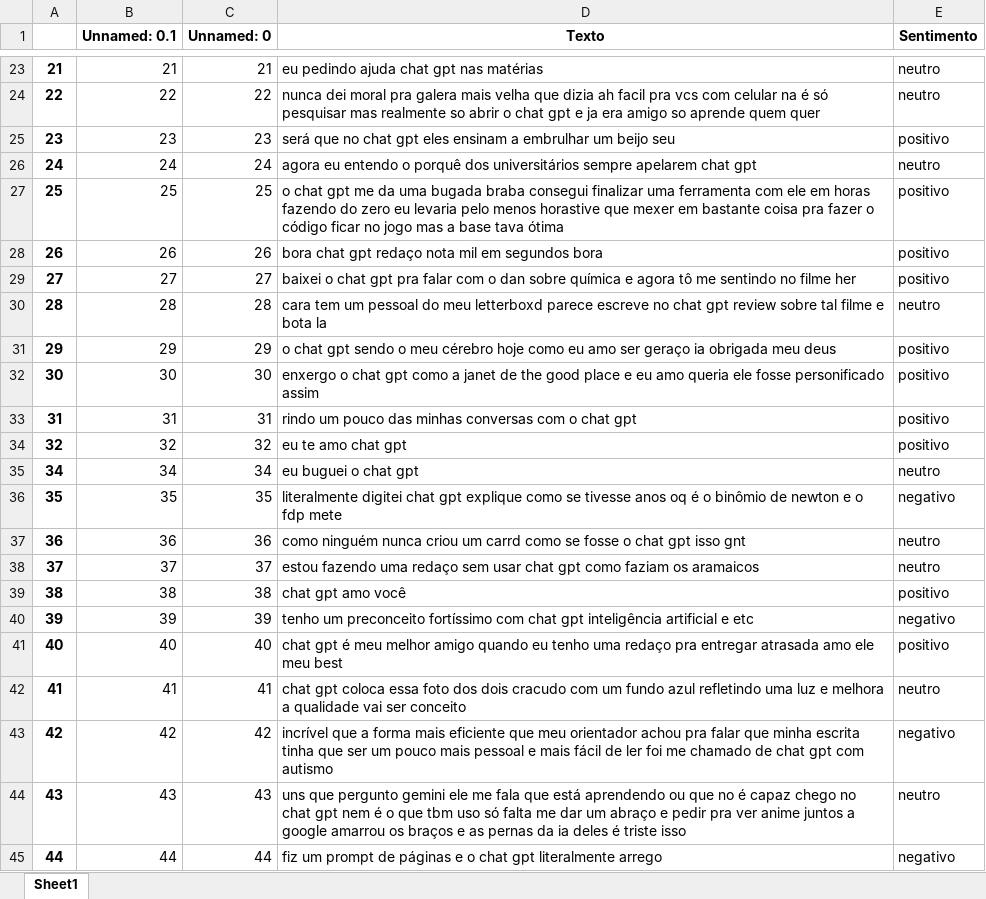
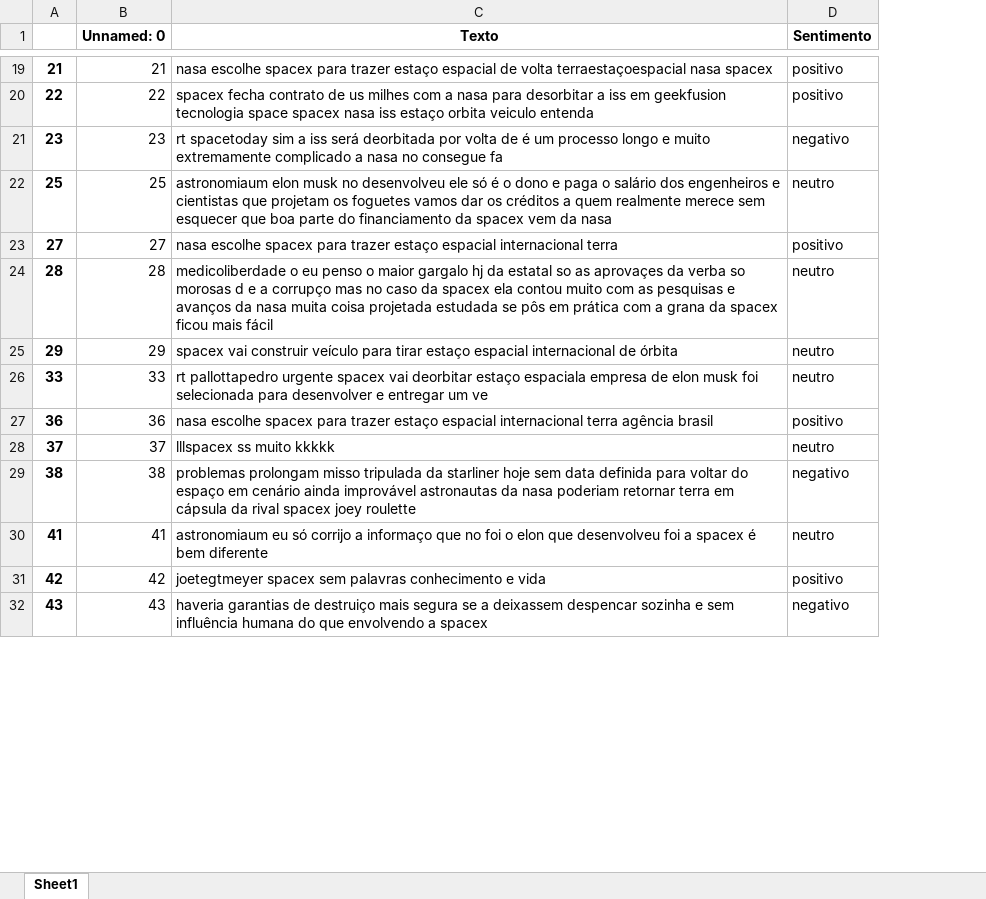
Before and after one commit to FlavioTomeOrbitDS/orbit-text-classification-v2, an Excel workbook: teste _sentimentos_2.xlsx, sheet Sheet1, drawn as a sheet; only a part is shown, gaps mark what is left out; values as stored, in another font and other column widths than the file's, no borders; removed rows and columns are numbered as before the commit, all else as after; the diff covers the shown part only; the diff names each change by its address in the sheet, - before the commit and + after, or states it on an @@ line.

```diff
--- a/teste _sentimentos_2.xlsx (sheet Sheet1)
+++ b/teste _sentimentos_2.xlsx (sheet Sheet1)
-column B (Unnamed: 0.1), rows 23-25: 21 | 22 | 23; row 27: 25; rows 29-31: 27 | 28 | 29; rows 37-39: 36 | 37 | 38; rows 42-44: 41 | 42 | 43
-C19 (Texto): eu pedindo ajuda chat gpt nas matérias
+C19 (Texto): nasa escolhe spacex para trazer estaço espacial de volta terraestaçoespacial nasa spacex
-D19:D20 (Sentimento): neutro
+D19:D20 (Sentimento): positivo
-C20 (Texto): nunca dei moral pra galera mais velha que dizia ah facil pra vcs com celular na é só pesquisar mas realmente so abrir o chat gpt e ja era amigo so aprende quem quer
+C20 (Texto): spacex fecha contrato de us milhes com a nasa para desorbitar a iss em geekfusion tecnologia space spacex nasa iss estaço orbita veiculo entenda
-C21 (Texto): será que no chat gpt eles ensinam a embrulhar um beijo seu
+C21 (Texto): rt spacetoday sim a iss será deorbitada por volta de é um processo longo e muito extremamente complicado a nasa no consegue fa
-D21 (Sentimento): positivo
+D21 (Sentimento): negativo
-row 26: 24 | 24 | 24 | agora eu entendo o porquê dos universitários sempre apelarem chat gpt | neutro
-C22 (Texto): o chat gpt me da uma bugada braba consegui finalizar uma ferramenta com ele em horas fazendo do zero eu levaria pelo menos horastive que mexer em bastante coisa pra fazer o código ficar no jogo mas a base tava ótima
+C22 (Texto): astronomiaum elon musk no desenvolveu ele só é o dono e paga o salário dos engenheiros e cientistas que projetam os foguetes vamos dar os créditos a quem realmente merece sem esquecer que boa parte do financiamento da spacex vem da nasa
-D22 (Sentimento): positivo
+D22 (Sentimento): neutro
-row 28: 26 | 26 | 26 | bora chat gpt redaço nota mil em segundos bora | positivo
-C23 (Texto): baixei o chat gpt pra falar com o dan sobre química e agora tô me sentindo no filme her
+C23 (Texto): nasa escolhe spacex para trazer estaço espacial internacional terra
-C24 (Texto): cara tem um pessoal do meu letterboxd parece escreve no chat gpt review sobre tal filme e bota la
+C24 (Texto): medicoliberdade o eu penso o maior gargalo hj da estatal so as aprovaçes da verba so morosas d e a corrupço mas no caso da spacex ela contou muito com as pesquisas e avanços da nasa muita coisa projetada estudada se pôs em prática com a grana da spacex ficou mais fácil
-C25 (Texto): o chat gpt sendo o meu cérebro hoje como eu amo ser geraço ia obrigada meu deus
+C25 (Texto): spacex vai construir veículo para tirar estaço espacial internacional de órbita
-D25 (Sentimento): positivo
+D25 (Sentimento): neutro
-row 32: 30 | 30 | 30 | enxergo o chat gpt como a janet de the good place e eu amo queria ele fosse personificado assim | positivo
-row 33: 31 | 31 | 31 | rindo um pouco das minhas conversas com o chat gpt | positivo
-row 34: 32 | 32 | 32 | eu te amo chat gpt | positivo
-row 35: 34 | 34 | 34 | eu buguei o chat gpt | neutro
-row 36: 35 | 35 | 35 | literalmente digitei chat gpt explique como se tivesse anos oq é o binômio de newton e o fdp mete | negativo
+row 26: 33 | 33 | rt pallottapedro urgente spacex vai deorbitar estaço espaciala empresa de elon musk foi selecionada para desenvolver e entregar um ve | neutro
-C27 (Texto): como ninguém nunca criou um carrd como se fosse o chat gpt isso gnt
+C27 (Texto): nasa escolhe spacex para trazer estaço espacial internacional terra agência brasil
-D27 (Sentimento): neutro
+D27 (Sentimento): positivo
-C28 (Texto): estou fazendo uma redaço sem usar chat gpt como faziam os aramaicos
+C28 (Texto): lllspacex ss muito kkkkk
-C29 (Texto): chat gpt amo você
+C29 (Texto): problemas prolongam misso tripulada da starliner hoje sem data definida para voltar do espaço em cenário ainda improvável astronautas da nasa poderiam retornar terra em cápsula da rival spacex joey roulette
-D29 (Sentimento): positivo
+D29 (Sentimento): negativo
-row 40: 39 | 39 | 39 | tenho um preconceito fortíssimo com chat gpt inteligência artificial e etc | negativo
-row 41: 40 | 40 | 40 | chat gpt é meu melhor amigo quando eu tenho uma redaço pra entregar atrasada amo ele meu best | positivo
-C30 (Texto): chat gpt coloca essa foto dos dois cracudo com um fundo azul refletindo uma luz e melhora a qualidade vai ser conceito
+C30 (Texto): astronomiaum eu só corrijo a informaço que no foi o elon que desenvolveu foi a spacex é bem diferente
-C31 (Texto): incrível que a forma mais eficiente que meu orientador achou pra falar que minha escrita tinha que ser um pouco mais pessoal e mais fácil de ler foi me chamado de chat gpt com autismo
+C31 (Texto): joetegtmeyer spacex sem palavras conhecimento e vida
-D31 (Sentimento): negativo
+D31 (Sentimento): positivo
-C32 (Texto): uns que pergunto gemini ele me fala que está aprendendo ou que no é capaz chego no chat gpt nem é o que tbm uso só falta me dar um abraço e pedir pra ver anime juntos a google amarrou os braços e as pernas da ia deles é triste isso
+C32 (Texto): haveria garantias de destruiço mais segura se a deixassem despencar sozinha e sem influência humana do que envolvendo a spacex
-D32 (Sentimento): neutro
+D32 (Sentimento): negativo
-row 45: 44 | 44 | 44 | fiz um prompt de páginas e o chat gpt literalmente arrego | negativo
```
Also changed, not shown: 1 added row, 251 removed rows and 359 edited cells elsewhere in this sheet, outputs/text_classification_output.xlsx, 8 other files.
